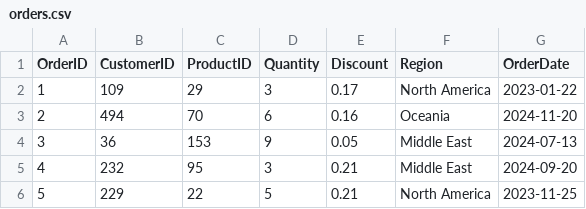
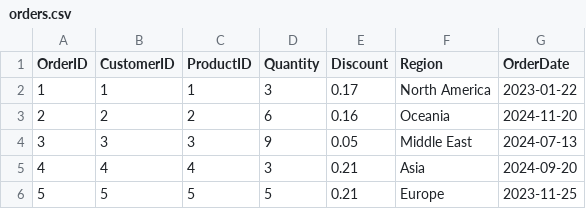
Before and after one commit to js318sn-sudo/Global_E-Commerce_Sales_Analysis_Mini-Project, a CSV file: orders.csv, drawn as a sheet.

Commit message:
Update orders.csv

```diff
--- a/orders.csv
+++ b/orders.csv
@@ -1,6 +1,6 @@
 OrderID,CustomerID,ProductID,Quantity,Discount,Region,OrderDate
-1,109,29,3,0.17,North America,2023-01-22
-2,494,70,6,0.16,Oceania,2024-11-20
-3,36,153,9,0.05,Middle East,2024-07-13
-4,232,95,3,0.21,Middle East,2024-09-20
-5,229,22,5,0.21,North America,2023-11-25
+1,1,1,3,0.17,North America,2023-01-22
+2,2,2,6,0.16,Oceania,2024-11-20
+3,3,3,9,0.05,Middle East,2024-07-13
+4,4,4,3,0.21,Asia,2024-09-20
+5,5,5,5,0.21,Europe,2023-11-25
```
